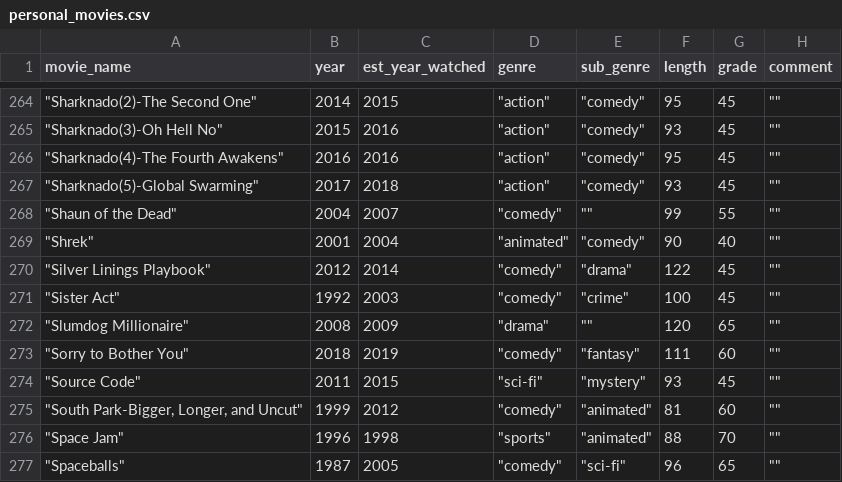
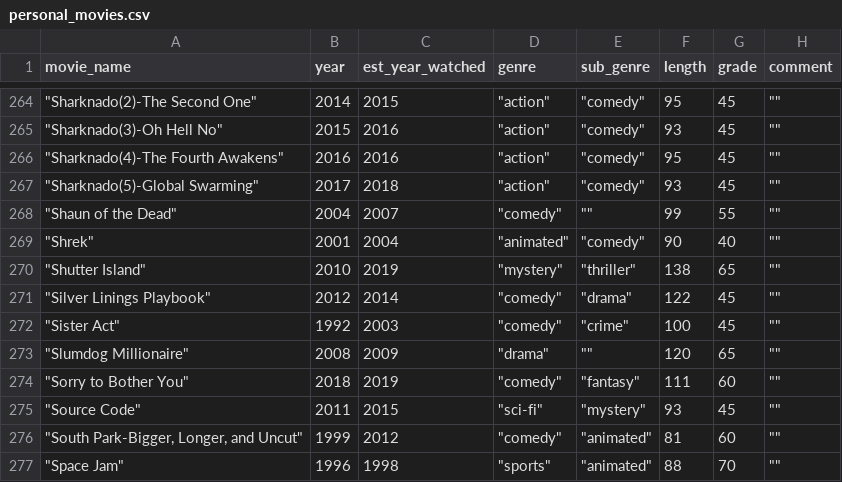
Before and after one commit to Connor-R/connor-r.github.io, a CSV file: csvs/personal_movies.csv, drawn as a sheet; only a part is shown, gaps mark what is left out; the shorter side is filled out with more unchanged rows.

```diff
--- a/csvs/personal_movies.csv
+++ b/csvs/personal_movies.csv
@@ -269,2 +269,3 @@ movie_name,year,est_year_watched,genre,sub_genre,length,grade,comment
 """Shrek""",2001,2004,"""animated""","""comedy""",90,40,""""""
+"""Shutter Island""",2010,2019,"""mystery""","""thriller""",138,65,""""""
 """Silver Linings Playbook""",2012,2014,"""comedy""","""drama""",122,45,""""""
```
Also changed, not shown: 6 other files.
